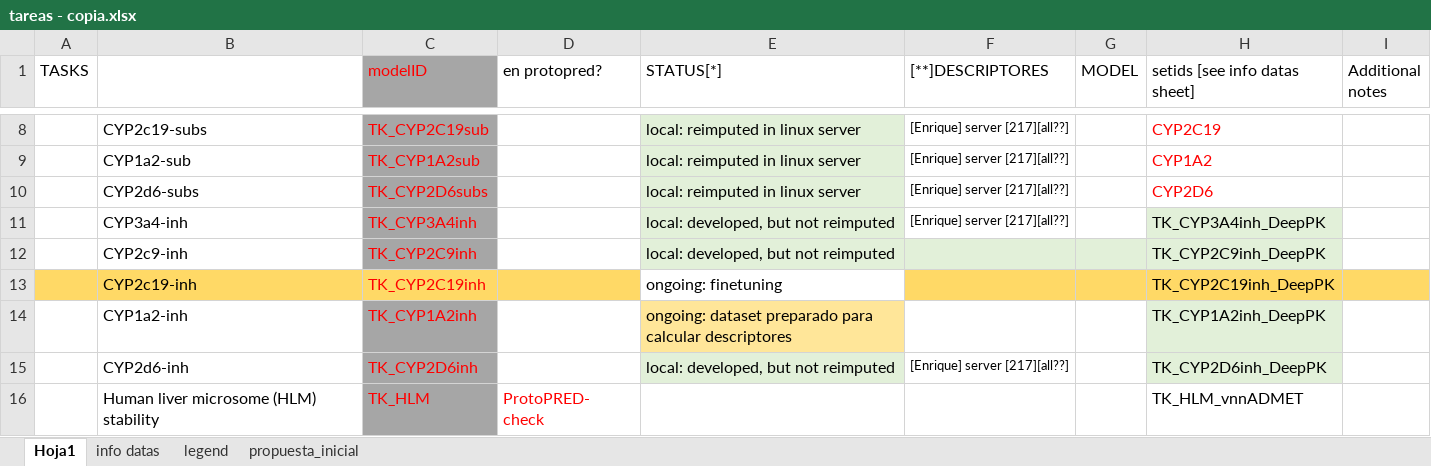
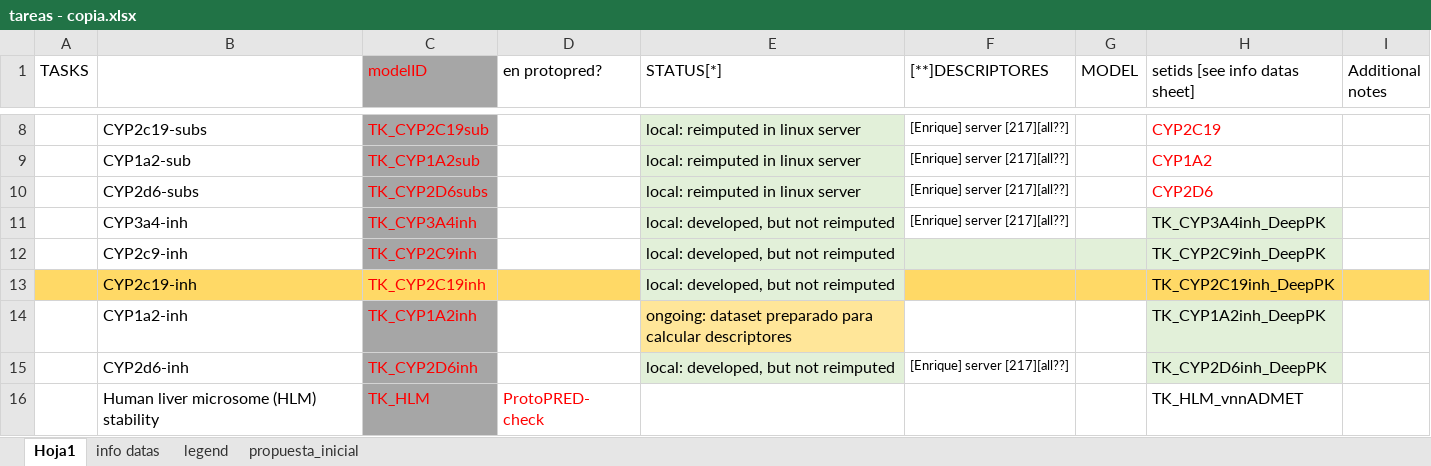
Before and after one commit to ProtoQSAR/IRB, an Excel workbook: tareas - copia.xlsx, sheet Hoja1, drawn as a sheet; only a part is shown, gaps mark what is left out; values as stored, in another font and other column widths than the file's, no borders; the diff names each change by its address in the sheet, - before the commit and + after, or states it on an @@ line.

Commit message:
Excel update

```diff
--- a/tareas - copia.xlsx (sheet Hoja1)
+++ b/tareas - copia.xlsx (sheet Hoja1)
-E13 (STATUS[*]): ongoing: finetuning
+E13 (STATUS[*]): local: developed, but not reimputed
-E13 fill: none
+E13 fill: #E2F0D9
```
Also changed, not shown: tareas_SOS.xlsx.
